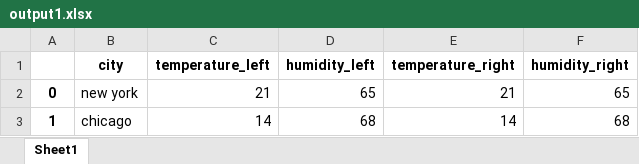
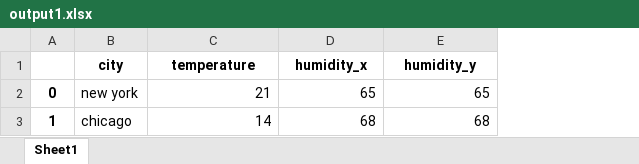
Before and after one commit to Amit12singh/pythonbasics, an Excel workbook: week-02/output1.xlsx, sheet Sheet1, drawn as a sheet; values as stored, in another font and other column widths than the file's, no borders; removed rows and columns are numbered as before the commit, all else as after; the diff names each change by its address in the sheet, - before the commit and + after, or states it on an @@ line.

Commit message:
week03 day01

```diff
--- a/week-02/output1.xlsx (sheet Sheet1)
+++ b/week-02/output1.xlsx (sheet Sheet1)
-column E (temperature_right), rows 2-3: 21 | 14
-C1: temperature_left
+C1: temperature
-D1: humidity_left
+D1: humidity_x
-E1: humidity_right
+E1: humidity_y
```
Also changed, not shown: 4 other files.
